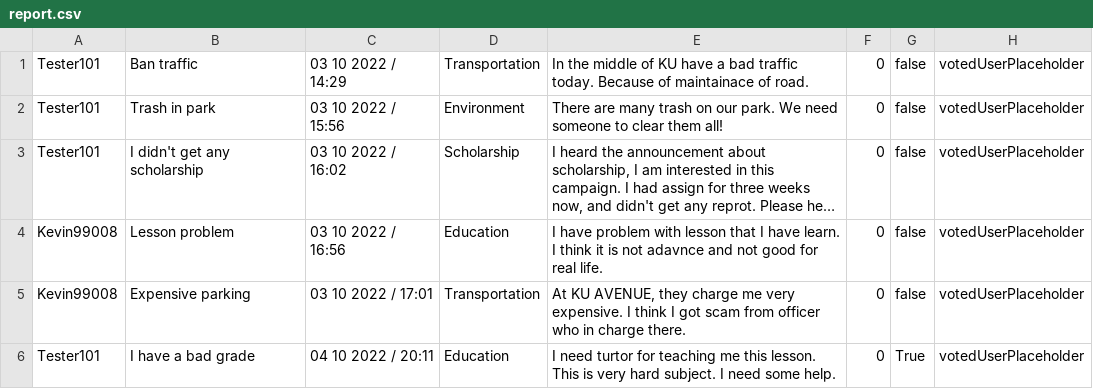
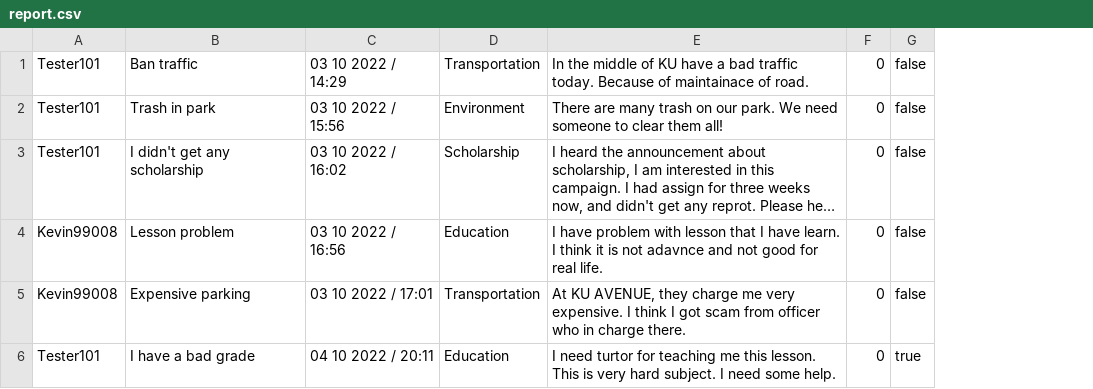
Before and after one commit to 4ura7ic/copecodeclone, a CSV file: data/report.csv, drawn as a sheet; long unchanged cells end in …; the diff names each change by its address in the sheet, - before the commit and + after, or states it on an @@ line.

```diff
--- a/data/report.csv
+++ b/data/report.csv
-column H, rows 1-6: all votedUserPlaceholder
-G6: True
+G6: true
```
Also changed, not shown: data/activityLog.csv, 2 other files.
